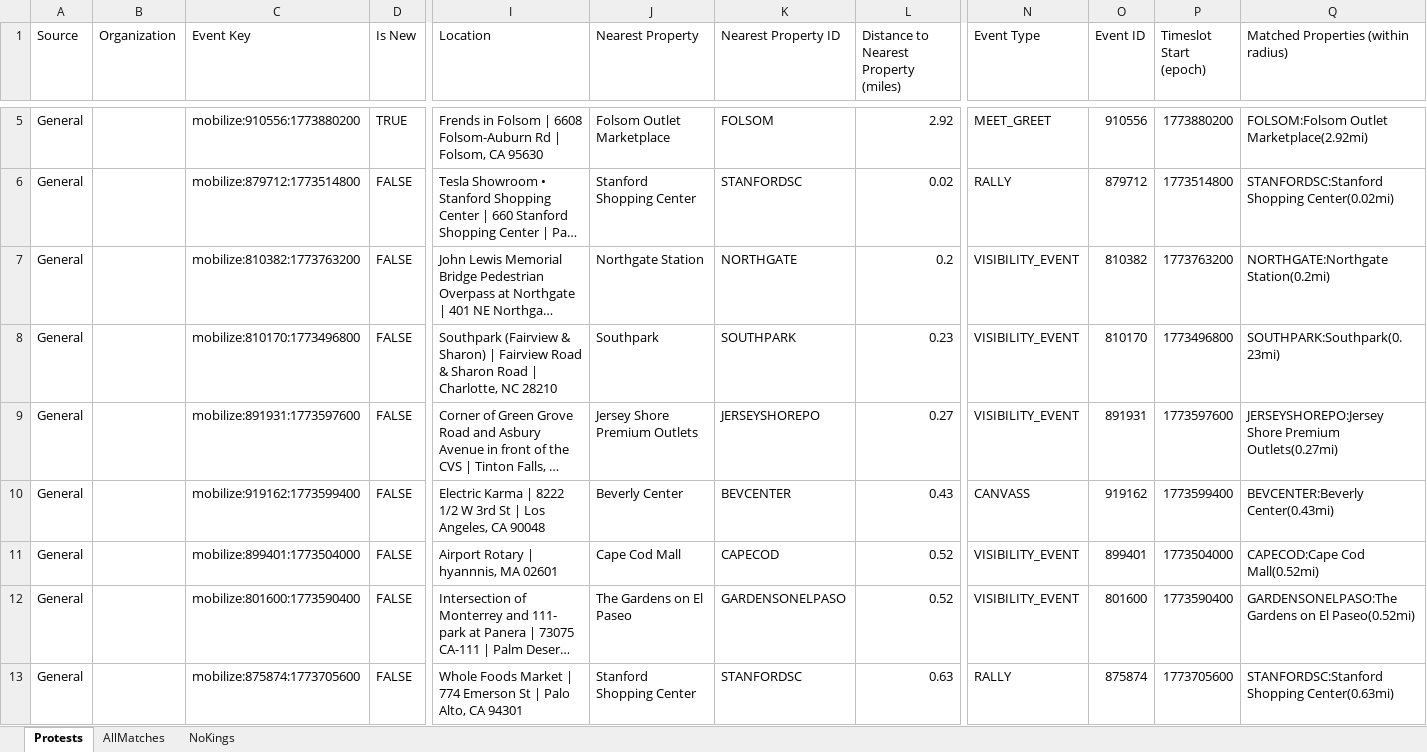
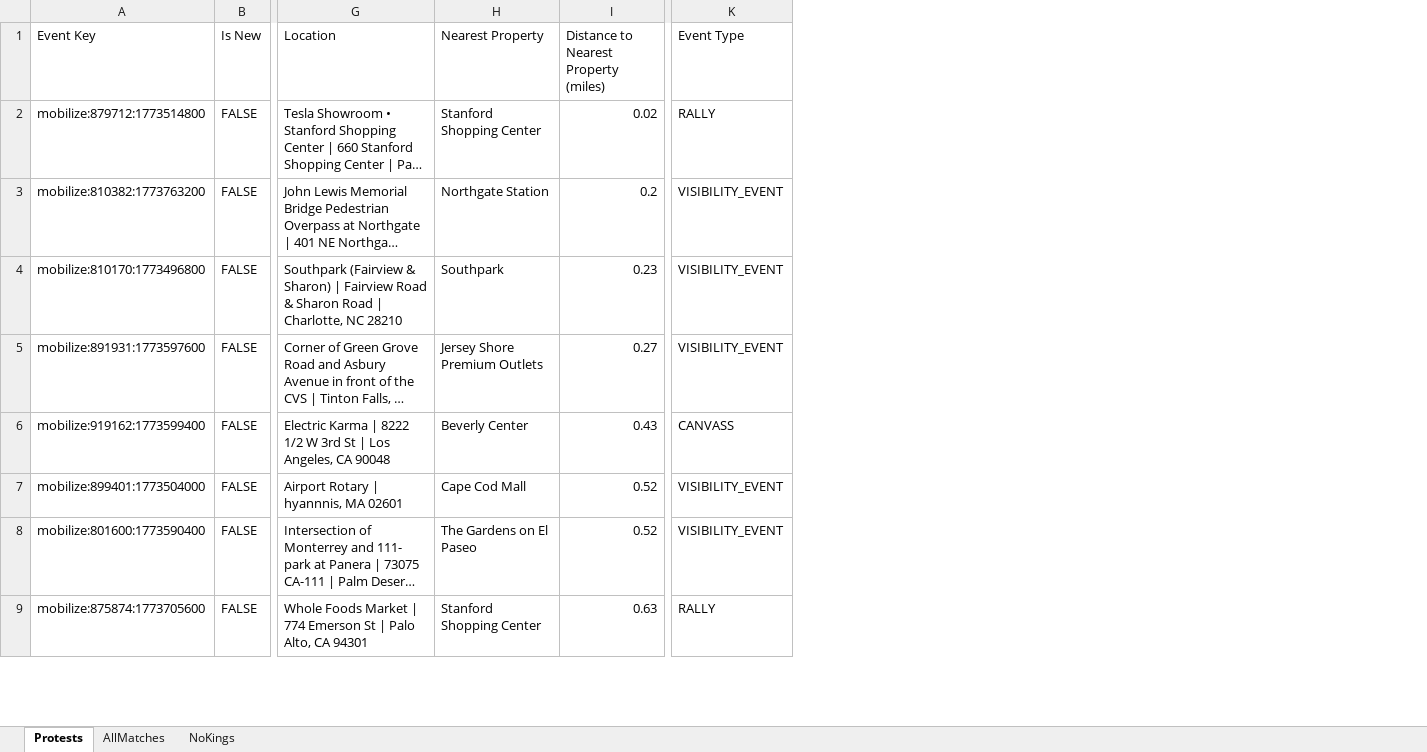
Before and after one commit to lordnader2002-sudo/Protest-Tracker, an Excel workbook: docs/latest.xlsx, sheet Protests, drawn as a sheet; only a part is shown, gaps mark what is left out; long unchanged cells end in …; values as stored, in another font and other column widths than the file's, no cell formats; conditional formats not drawn; removed rows and columns are numbered as before the commit, all else as after; rows hold the shown columns only; the diff covers the shown part only; the diff names each change by its address in the sheet, - before the commit and + after, or states it on an @@ line.

```diff
--- a/docs/latest.xlsx (sheet Protests)
+++ b/docs/latest.xlsx (sheet Protests)
-column A (Source), rows 6-13: all General
-column B (Organization), empty
-column K (Nearest Property ID), rows 6-13: STANFORDSC | NORTHGATE | SOUTHPARK | JERSEYSHOREPO | BEVCENTER | CAPECOD | GARDENSONELPASO | STANFORDSC
-column O (Event ID), rows 6-13: 879712 | 810382 | 810170 | 891931 | 919162 | 899401 | 801600 | 875874
-column P (Timeslot Start (epoch)), rows 6-13: 1773514800 | 1773763200 | 1773496800 | 1773597600 | 1773599400 | 1773504000 | 1773590400 | 1773705600
-column Q, row 1: Matched Properties (within radius); rows 6-13: STANFORDSC:Stanford Shopping Center(0.02mi) | NORTHGATE:Northgate Station(0.2mi) | SOUTHPARK:Southpark(0.23mi) | JERSEYSHOREPO:Jersey Shore Premium Outlets(0.27mi) | BEVCENTER:Beverly Center(0.43mi) | CAPECOD:Cape Cod Mall(0.52mi) | GARDENSONELPASO:The Gardens on El Paseo(0.52mi) | STANFORDSC:Stanford Shopping Center(0.63mi)
-row 5: General |  | mobilize:910556:1773880200 | TRUE | Frends in Folsom | 6608 Folsom-Auburn Rd | Folsom, CA 95630 | Folsom Outlet Marketplace | FOLSOM | 2.92 | MEET_GREET | 910556 | 1773880200 | FOLSOM:Folsom Outlet Marketplace(2.92mi)
```
Also changed, not shown: 4 added rows and 3 removed rows elsewhere in this sheet, sheet NoKings, sheet AllMatches, cell formats, 3 other files.
